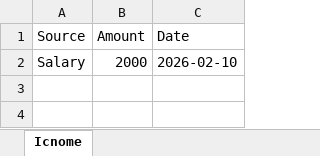
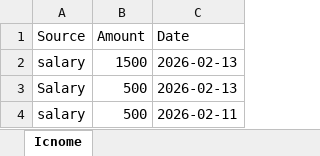
Before and after one commit to kamranshakib/Expense-Tracker, an Excel workbook: Backend/icnome_details.xlsx, sheet Icnome, drawn as a sheet; values as stored, in another font and other column widths than the file's, no borders; addresses are those after the commit; the diff names each change by its address in the sheet, - before the commit and + after, or states it on an @@ line.

```diff
--- a/Backend/icnome_details.xlsx (sheet Icnome)
+++ b/Backend/icnome_details.xlsx (sheet Icnome)
+row 2: salary | 1500 | 2026-02-13
-B3 (Amount): 2000
+B3 (Amount): 500
-C3 (Date): 2026-02-10
+C3 (Date): 2026-02-13
+row 4: salary | 500 | 2026-02-11
```
Also changed, not shown: 15 other files.
